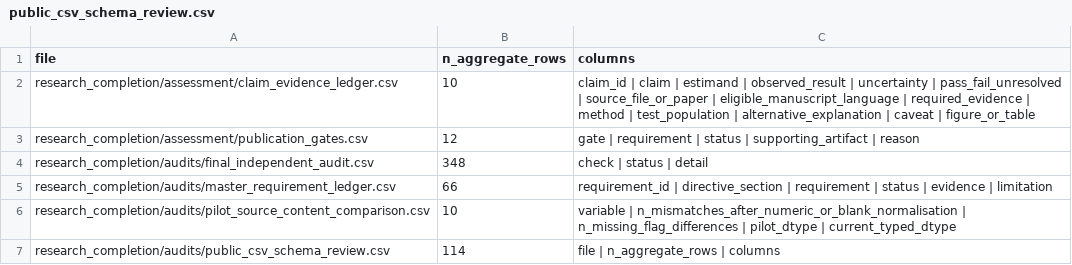
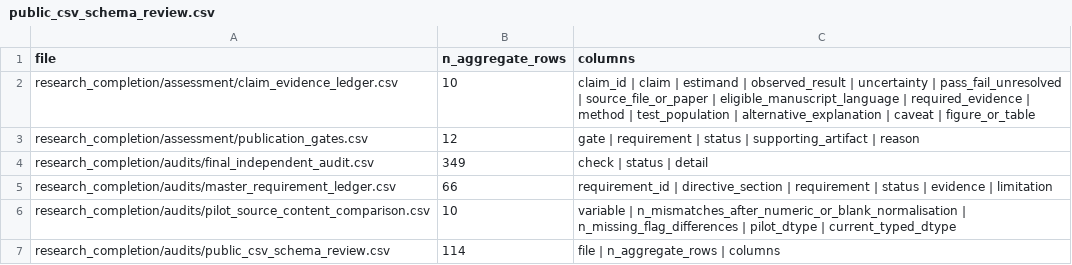
Before and after one commit to Isaac25-lgtm/remittance-price-intelligence, a CSV file: research_completion/audits/public_csv_schema_review.csv, drawn as a sheet; only a part is shown.

```diff
--- a/research_completion/audits/public_csv_schema_review.csv
+++ b/research_completion/audits/public_csv_schema_review.csv
@@ -3,3 +3,3 @@ research_completion/assessment/claim_evidence_ledger.csv,10,claim_id | claim | e
 research_completion/assessment/publication_gates.csv,12,gate | requirement | status | supporting_artifact | reason
-research_completion/audits/final_independent_audit.csv,348,check | status | detail
+research_completion/audits/final_independent_audit.csv,349,check | status | detail
 research_completion/audits/master_requirement_ledger.csv,66,requirement_id | directive_section | requirement | status | evidence | limitation
```
Also changed, not shown: research_completion/audits/final_independent_audit.csv, 15 other files.
